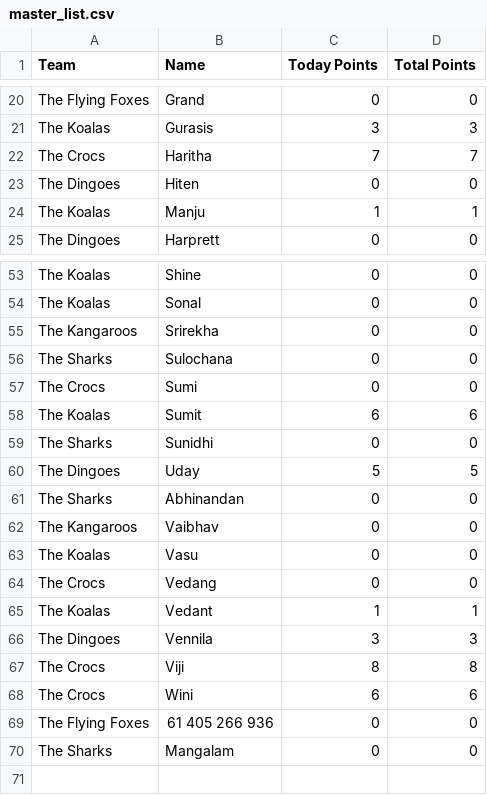
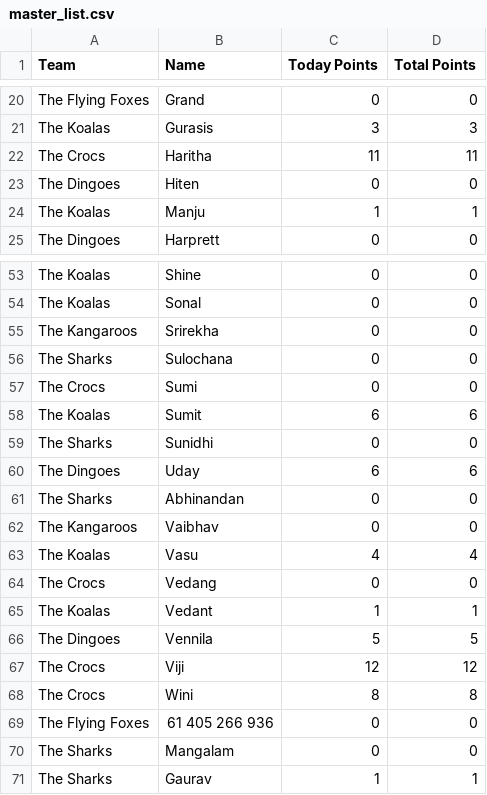
Before and after one commit to MediocreV/awareness, a CSV file: master_list.csv, drawn as a sheet; only a part is shown, gaps mark what is left out; the diff covers the shown part only.

```diff
--- a/master_list.csv
+++ b/master_list.csv
@@ -21,3 +21,3 @@ The Flying Foxes,Grand,0,0
 The Koalas,Gurasis,3,3
-The Crocs,Haritha,7,7
+The Crocs,Haritha,11,11
 The Dingoes,Hiten,0,0
@@ -59,12 +59,13 @@ The Koalas,Sumit,6,6
 The Sharks,Sunidhi,0,0
-The Dingoes,Uday,5,5
+The Dingoes,Uday,6,6
 The Sharks,Abhinandan,0,0
 The Kangaroos,Vaibhav,0,0
-The Koalas,Vasu,0,0
+The Koalas,Vasu,4,4
 The Crocs,Vedang,0,0
 The Koalas,Vedant,1,1
-The Dingoes,Vennila,3,3
-The Crocs,Viji,8,8
-The Crocs,Wini,6,6
+The Dingoes,Vennila,5,5
+The Crocs,Viji,12,12
+The Crocs,Wini,8,8
 The Flying Foxes,61 405 266 936,0,0
 The Sharks,Mangalam,0,0
+The Sharks,Gaurav,1,1
```
Also changed, not shown: 18 edited cells elsewhere in this file, 1 other file.
